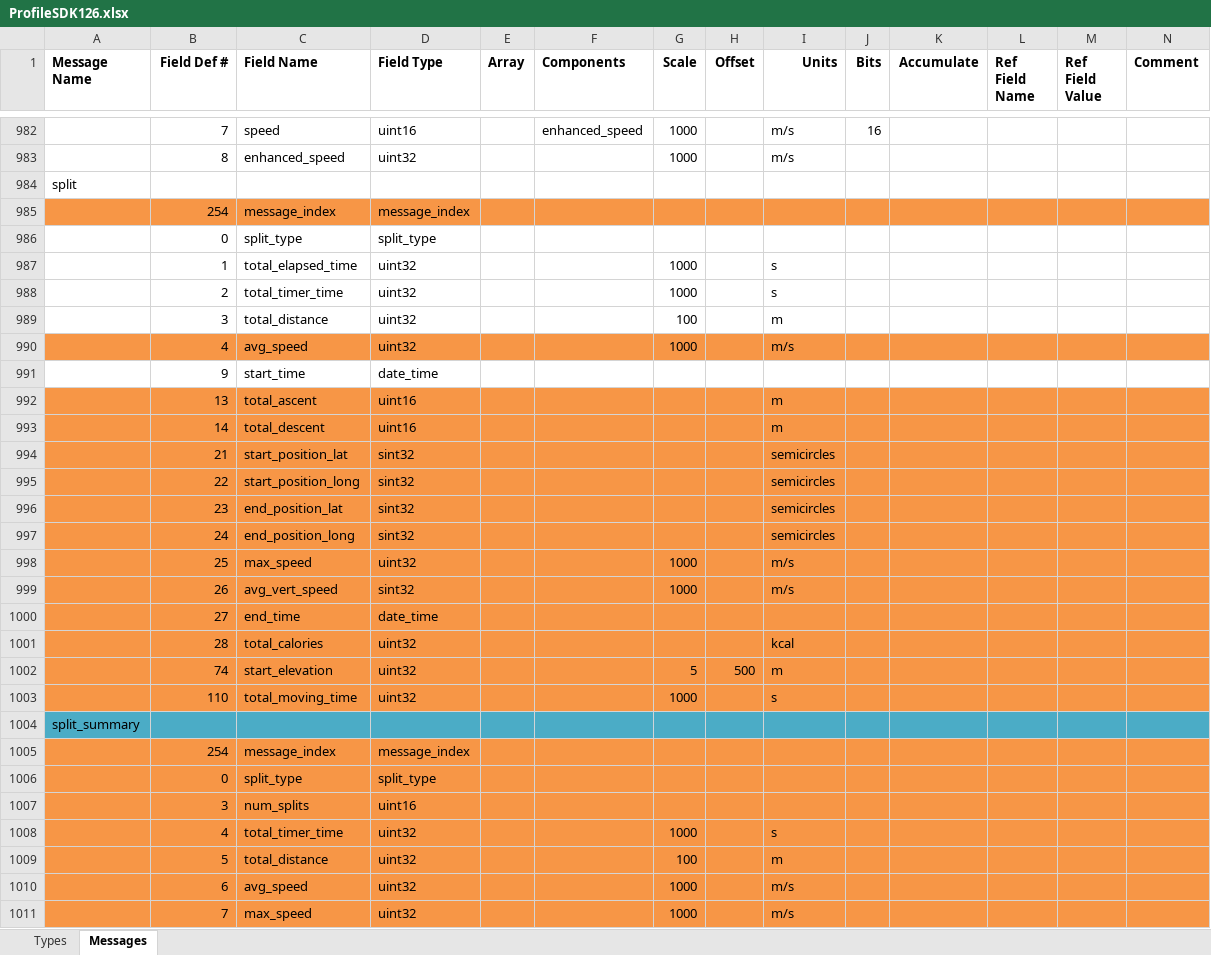
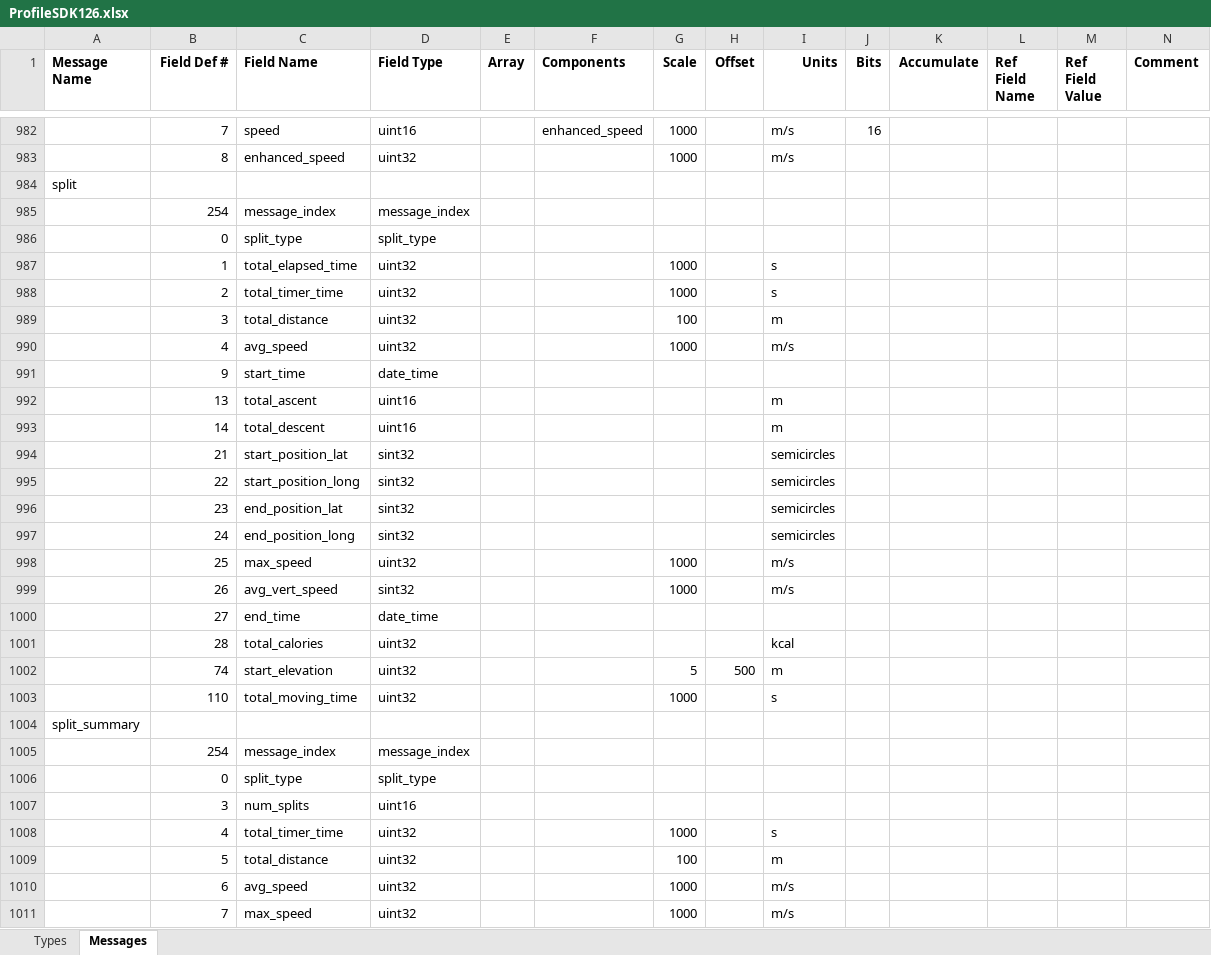
Before and after one commit to Trainalytics/fit-analyzer, an Excel workbook: utils/ProfileSDK126.xlsx, sheet Messages, drawn as a sheet; only a part is shown, gaps mark what is left out; values as stored, in another font and other column widths than the file's, no borders; the diff covers the shown part only; the diff names each change by its address in the sheet, - before the commit and + after, or states it on an @@ line.

Commit message:
added new split_summary fields

```diff
--- a/utils/ProfileSDK126.xlsx (sheet Messages)
+++ b/utils/ProfileSDK126.xlsx (sheet Messages)
-A985:N985 fill: #F79646
+A985:N985 fill: none
-A990:N990 fill: #F79646
+A990:N990 fill: none
-A992:N1003 fill: #F79646
+A992:N1003 fill: none
-A1004:N1004 fill: #4BACC6
+A1004:N1004 fill: none
-A1005:N1011 fill: #F79646
+A1005:N1011 fill: none
```
Also changed, not shown: cell formats elsewhere in this sheet, 1 other file.
